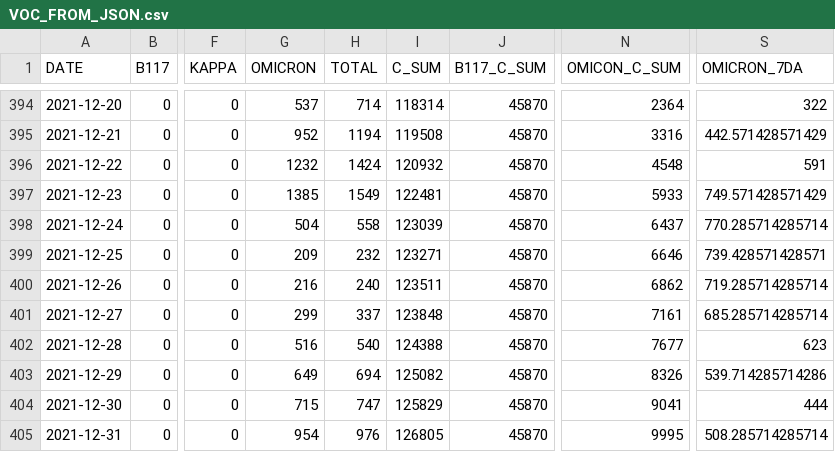
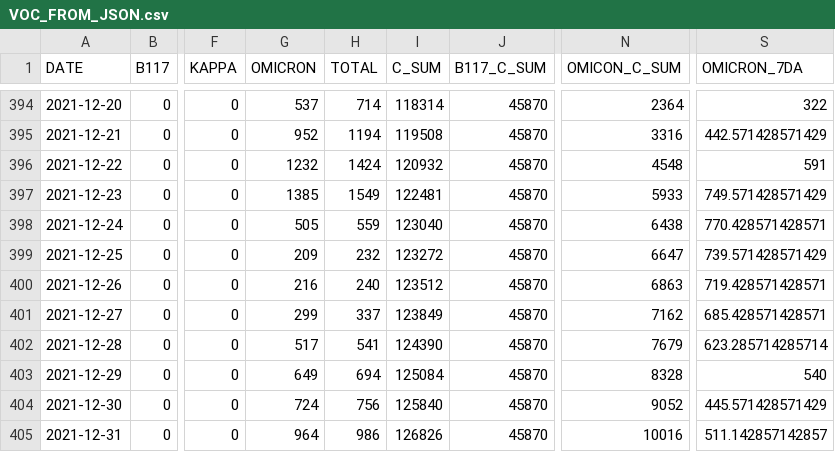
Before and after one commit to aryntoombs/Alberta-Covid-Data, a CSV file: VOC_FROM_JSON.csv, drawn as a sheet; only a part is shown, gaps mark what is left out; the diff covers the shown part only; the diff names each change by its address in the sheet, - before the commit and + after, or states it on an @@ line.

```diff
--- a/VOC_FROM_JSON.csv
+++ b/VOC_FROM_JSON.csv
-G398 (OMICRON): 504
+G398 (OMICRON): 505
-H398 (TOTAL): 558
+H398 (TOTAL): 559
-I398 (C_SUM): 123039
+I398 (C_SUM): 123040
-N398 (OMICON_C_SUM): 6437
+N398 (OMICON_C_SUM): 6438
-S398 (OMICRON_7DA): 770.285714285714
+S398 (OMICRON_7DA): 770.428571428571
-I399 (C_SUM): 123271
+I399 (C_SUM): 123272
-N399 (OMICON_C_SUM): 6646
+N399 (OMICON_C_SUM): 6647
-S399 (OMICRON_7DA): 739.428571428571
+S399 (OMICRON_7DA): 739.571428571429
-I400 (C_SUM): 123511
+I400 (C_SUM): 123512
-N400 (OMICON_C_SUM): 6862
+N400 (OMICON_C_SUM): 6863
-S400 (OMICRON_7DA): 719.285714285714
+S400 (OMICRON_7DA): 719.428571428571
-I401 (C_SUM): 123848
+I401 (C_SUM): 123849
-N401 (OMICON_C_SUM): 7161
+N401 (OMICON_C_SUM): 7162
-S401 (OMICRON_7DA): 685.285714285714
+S401 (OMICRON_7DA): 685.428571428571
-G402 (OMICRON): 516
+G402 (OMICRON): 517
-H402 (TOTAL): 540
+H402 (TOTAL): 541
-I402 (C_SUM): 124388
+I402 (C_SUM): 124390
-N402 (OMICON_C_SUM): 7677
+N402 (OMICON_C_SUM): 7679
-S402 (OMICRON_7DA): 623
+S402 (OMICRON_7DA): 623.285714285714
-I403 (C_SUM): 125082
+I403 (C_SUM): 125084
-N403 (OMICON_C_SUM): 8326
+N403 (OMICON_C_SUM): 8328
-S403 (OMICRON_7DA): 539.714285714286
+S403 (OMICRON_7DA): 540
-G404 (OMICRON): 715
+G404 (OMICRON): 724
-H404 (TOTAL): 747
+H404 (TOTAL): 756
-I404 (C_SUM): 125829
+I404 (C_SUM): 125840
-N404 (OMICON_C_SUM): 9041
+N404 (OMICON_C_SUM): 9052
-S404 (OMICRON_7DA): 444
+S404 (OMICRON_7DA): 445.571428571429
-G405 (OMICRON): 954
+G405 (OMICRON): 964
-H405 (TOTAL): 976
+H405 (TOTAL): 986
-I405 (C_SUM): 126805
+I405 (C_SUM): 126826
-N405 (OMICON_C_SUM): 9995
+N405 (OMICON_C_SUM): 10016
-S405 (OMICRON_7DA): 508.285714285714
+S405 (OMICRON_7DA): 511.142857142857
```
Also changed, not shown: 1 added row and 79 edited cells elsewhere in this file, Alberta_Provincial_Trends.csv, Alberta_Regional_Testing_Trends.csv, 1 other file.
